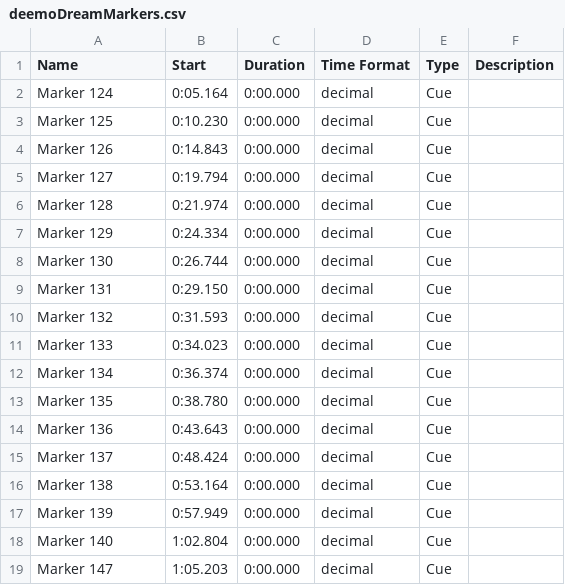
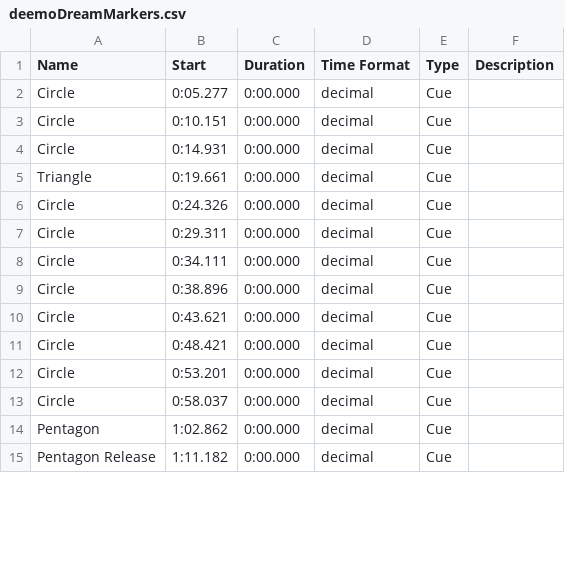
Before and after one commit to wangyuanchi/polytap, a CSV file: Assets/Audio/deemoDreamMarkers.csv, drawn as a sheet; only a part is shown; the diff covers the shown part only.

```diff
--- a/Assets/Audio/deemoDreamMarkers.csv
+++ b/Assets/Audio/deemoDreamMarkers.csv
@@ -1,19 +1,15 @@
 Name	Start	Duration	Time Format	Type	Description
-Marker 124	0:05.164	0:00.000	decimal	Cue	
-Marker 125	0:10.230	0:00.000	decimal	Cue	
-Marker 126	0:14.843	0:00.000	decimal	Cue	
-Marker 127	0:19.794	0:00.000	decimal	Cue	
-Marker 128	0:21.974	0:00.000	decimal	Cue	
-Marker 129	0:24.334	0:00.000	decimal	Cue	
-Marker 130	0:26.744	0:00.000	decimal	Cue	
-Marker 131	0:29.150	0:00.000	decimal	Cue	
-Marker 132	0:31.593	0:00.000	decimal	Cue	
-Marker 133	0:34.023	0:00.000	decimal	Cue	
-Marker 134	0:36.374	0:00.000	decimal	Cue	
-Marker 135	0:38.780	0:00.000	decimal	Cue	
-Marker 136	0:43.643	0:00.000	decimal	Cue	
-Marker 137	0:48.424	0:00.000	decimal	Cue	
-Marker 138	0:53.164	0:00.000	decimal	Cue	
-Marker 139	0:57.949	0:00.000	decimal	Cue	
-Marker 140	1:02.804	0:00.000	decimal	Cue	
-Marker 147	1:05.203	0:00.000	decimal	Cue	
+Circle	0:05.277	0:00.000	decimal	Cue	
+Circle	0:10.151	0:00.000	decimal	Cue	
+Circle	0:14.931	0:00.000	decimal	Cue	
+Triangle	0:19.661	0:00.000	decimal	Cue	
+Circle	0:24.326	0:00.000	decimal	Cue	
+Circle	0:29.311	0:00.000	decimal	Cue	
+Circle	0:34.111	0:00.000	decimal	Cue	
+Circle	0:38.896	0:00.000	decimal	Cue	
+Circle	0:43.621	0:00.000	decimal	Cue	
+Circle	0:48.421	0:00.000	decimal	Cue	
+Circle	0:53.201	0:00.000	decimal	Cue	
+Circle	0:58.037	0:00.000	decimal	Cue	
+Pentagon	1:02.862	0:00.000	decimal	Cue	
+Pentagon Release	1:11.182	0:00.000	decimal	Cue	
```
Also changed, not shown: 1 added row and 40 edited cells elsewhere in this file, 5 other files.
